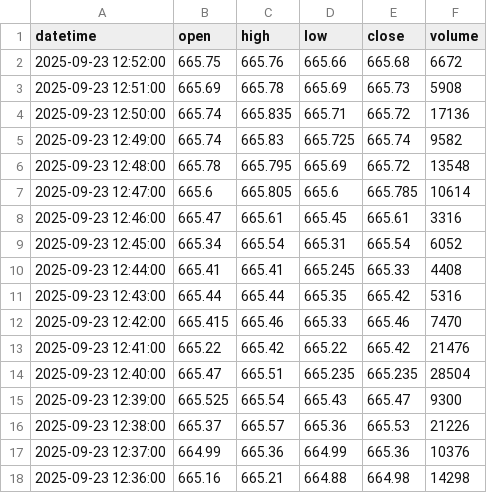
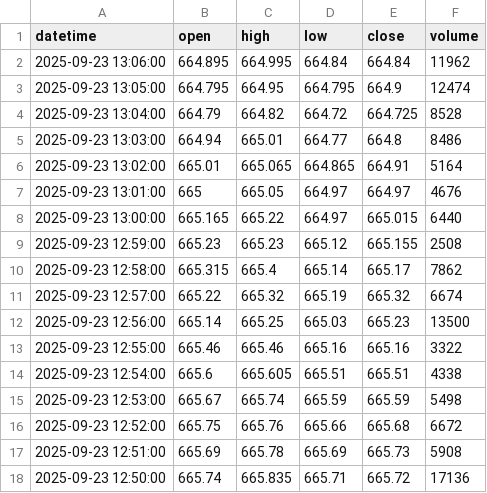
Before and after one commit to bowlish/trading_bot_study, a CSV file: data/spy_data.csv, drawn as a sheet; only a part is shown; the shorter side is filled out with more unchanged rows; the diff covers the shown part only.

Commit message:
Update ETF data [auto]

```diff
--- a/data/spy_data.csv
+++ b/data/spy_data.csv
@@ -1,2 +1,16 @@
 datetime,open,high,low,close,volume
+2025-09-23 13:06:00,664.895,664.995,664.84,664.84,11962
+2025-09-23 13:05:00,664.795,664.95,664.795,664.9,12474
+2025-09-23 13:04:00,664.79,664.82,664.72,664.725,8528
+2025-09-23 13:03:00,664.94,665.01,664.77,664.8,8486
+2025-09-23 13:02:00,665.01,665.065,664.865,664.91,5164
+2025-09-23 13:01:00,665,665.05,664.97,664.97,4676
+2025-09-23 13:00:00,665.165,665.22,664.97,665.015,6440
+2025-09-23 12:59:00,665.23,665.23,665.12,665.155,2508
+2025-09-23 12:58:00,665.315,665.4,665.14,665.17,7862
+2025-09-23 12:57:00,665.22,665.32,665.19,665.32,6674
+2025-09-23 12:56:00,665.14,665.25,665.03,665.23,13500
+2025-09-23 12:55:00,665.46,665.46,665.16,665.16,3322
+2025-09-23 12:54:00,665.6,665.605,665.51,665.51,4338
+2025-09-23 12:53:00,665.67,665.74,665.59,665.59,5498
 2025-09-23 12:52:00,665.75,665.76,665.66,665.68,6672
```
Also changed, not shown: 14 removed rows elsewhere in this file.
